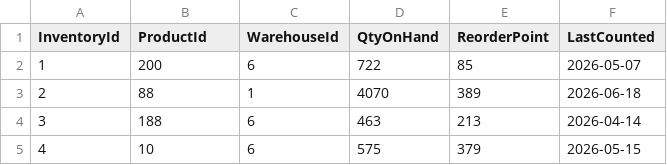
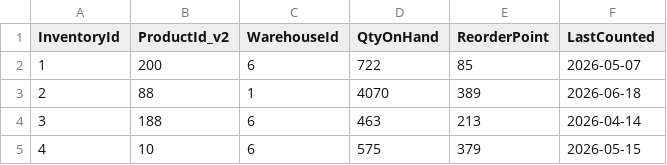
Before and after one commit to hpenumatsa/Thesis_testbed_data, a CSV file: inventory.csv, drawn as a sheet; only a part is shown.

Commit message:
INJ026 F02 TB04_Inventory - Renamed column 'ProductId' to 'ProductId_v2'

```diff
--- a/inventory.csv
+++ b/inventory.csv
@@ -1,2 +1,2 @@
-"InventoryId","ProductId","WarehouseId","QtyOnHand","ReorderPoint","LastCounted"
+"InventoryId","ProductId_v2","WarehouseId","QtyOnHand","ReorderPoint","LastCounted"
 "1","200","6","722","85","2026-05-07"
```
